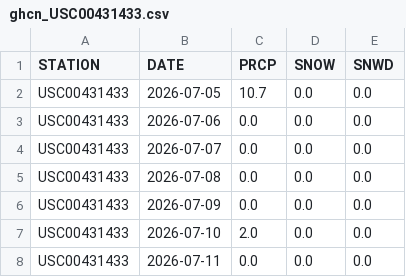
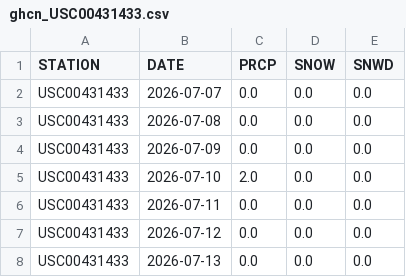
Before and after one commit to swzerfoss-lab/2027snowforecast, a CSV file: data/obs_recent/ghcn_USC00431433.csv, drawn as a sheet; only a part is shown; the shorter side is filled out with more unchanged rows.

```diff
--- a/data/obs_recent/ghcn_USC00431433.csv
+++ b/data/obs_recent/ghcn_USC00431433.csv
@@ -1,4 +1,2 @@
 "STATION","DATE","PRCP","SNOW","SNWD"
-"USC00431433","2026-07-05","10.7","0.0","0.0"
-"USC00431433","2026-07-06","0.0","0.0","0.0"
 "USC00431433","2026-07-07","0.0","0.0","0.0"
```
Also changed, not shown: data/forecast_log.csv, data/obs_recent/ghcn_US1VTRT0028.csv, 5 other files.
